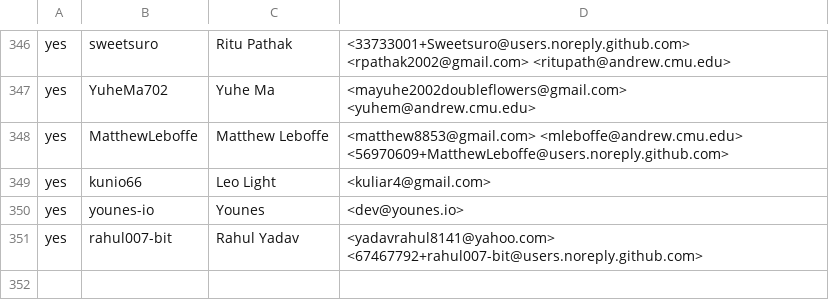
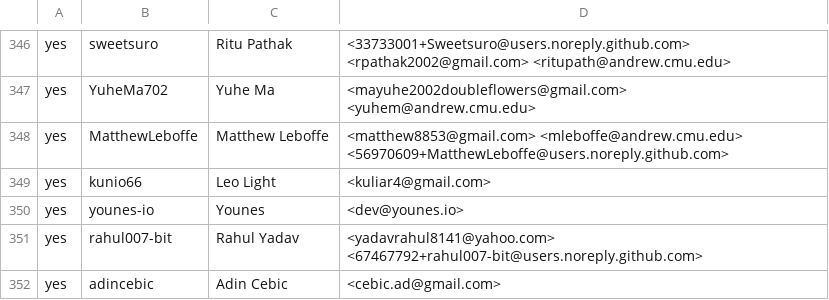
Before and after one commit to build-trust/ockam, a CSV file: .github/CONTRIBUTORS.csv, drawn as a sheet; only a part is shown, gaps mark what is left out; the diff names each change by its address in the sheet, - before the commit and + after, or states it on an @@ line.

Commit message:
cla: accepted by `adincebic`
Original Commit: 6390d612cf345fc2b36eddd90b76e4d63e967006

```diff
--- a/.github/CONTRIBUTORS.csv
+++ b/.github/CONTRIBUTORS.csv
+row 352: yes | adincebic | Adin Cebic | <cebic.ad@gmail.com>
```
